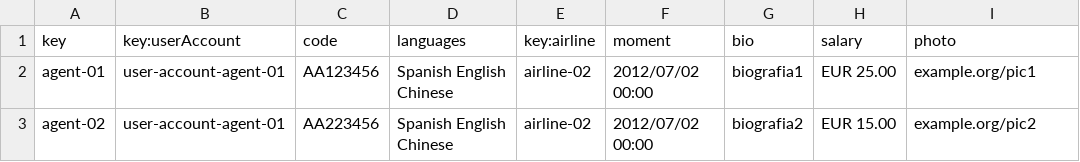
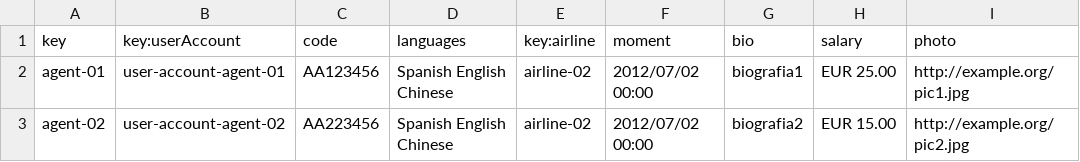
Before and after one commit to rubpergar/Acme-ANS-D02, a CSV file: src/main/resources/WEB-INF/data/sample/assistanceAgent.csv, drawn as a sheet.

Commit message:
fix: data inicial funcionando correctamente

```diff
--- a/src/main/resources/WEB-INF/data/sample/assistanceAgent.csv
+++ b/src/main/resources/WEB-INF/data/sample/assistanceAgent.csv
@@ -1,3 +1,3 @@
 key,key:userAccount,code,languages,key:airline,moment,bio,salary,photo
-agent-01,user-account-agent-01,AA123456,Spanish English Chinese,airline-02,2012/07/02 00:00,biografia1,EUR 25.00,example.org/pic1
-agent-02,user-account-agent-01,AA223456,Spanish English Chinese,airline-02,2012/07/02 00:00,biografia2,EUR 15.00,example.org/pic2
+agent-01,user-account-agent-01,AA123456,Spanish English Chinese,airline-02,2012/07/02 00:00,biografia1,EUR 25.00,http://example.org/pic1.jpg
+agent-02,user-account-agent-02,AA223456,Spanish English Chinese,airline-02,2012/07/02 00:00,biografia2,EUR 15.00,http://example.org/pic2.jpg
```
Also changed, not shown: 1 other file.
